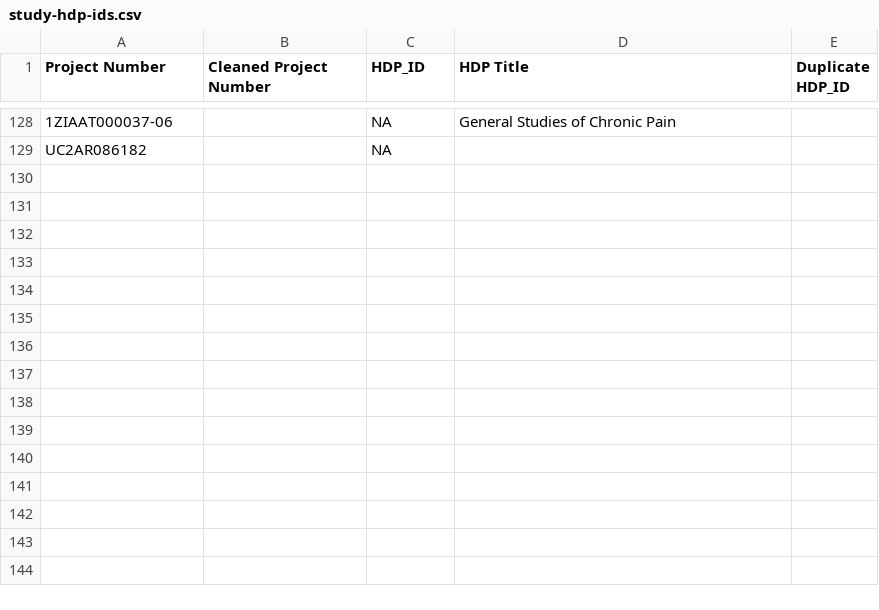
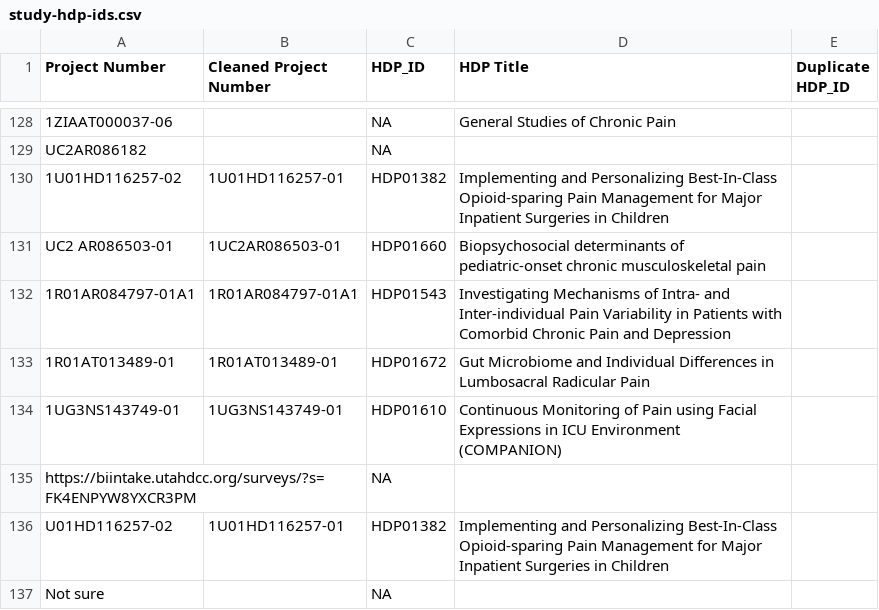
Before and after one commit to heal-data-stewards/heal-cdes, a CSV file: mappings/study-crf-mappings/from-heal-cde-team/study-hdp-ids.csv, drawn as a sheet; only a part is shown, gaps mark what is left out; the diff names each change by its address in the sheet, - before the commit and + after, or states it on an @@ line.

```diff
--- a/mappings/study-crf-mappings/from-heal-cde-team/study-hdp-ids.csv
+++ b/mappings/study-crf-mappings/from-heal-cde-team/study-hdp-ids.csv
+row 130: 1U01HD116257-02 | 1U01HD116257-01 | HDP01382 | Implementing and Personalizing Best-In-Class Opioid-sparing Pain Management for Major Inpatient Surgeries in Children
+row 131: UC2 AR086503-01 | 1UC2AR086503-01 | HDP01660 | Biopsychosocial determinants of pediatric-onset chronic musculoskeletal pain
+row 132: 1R01AR084797-01A1 | 1R01AR084797-01A1 | HDP01543 | Investigating Mechanisms of Intra- and Inter-individual Pain Variability in Patients with Comorbid Chronic Pain and Depression
+row 133: 1R01AT013489-01 | 1R01AT013489-01 | HDP01672 | Gut Microbiome and Individual Differences in Lumbosacral Radicular Pain
+row 134: 1UG3NS143749-01 | 1UG3NS143749-01 | HDP01610 | Continuous Monitoring of Pain using Facial Expressions in ICU Environment (COMPANION)
+row 135: https://biintake.utahdcc.org/surveys/?s=FK4ENPYW8YXCR3PM |  | NA
+row 136: U01HD116257-02 | 1U01HD116257-01 | HDP01382 | Implementing and Personalizing Best-In-Class Opioid-sparing Pain Management for Major Inpatient Surgeries in Children
+row 137: Not sure |  | NA
```
Also changed, not shown: mappings/study-crf-mappings/from-heal-cde-team/crf-heal-cde-ids.csv.
